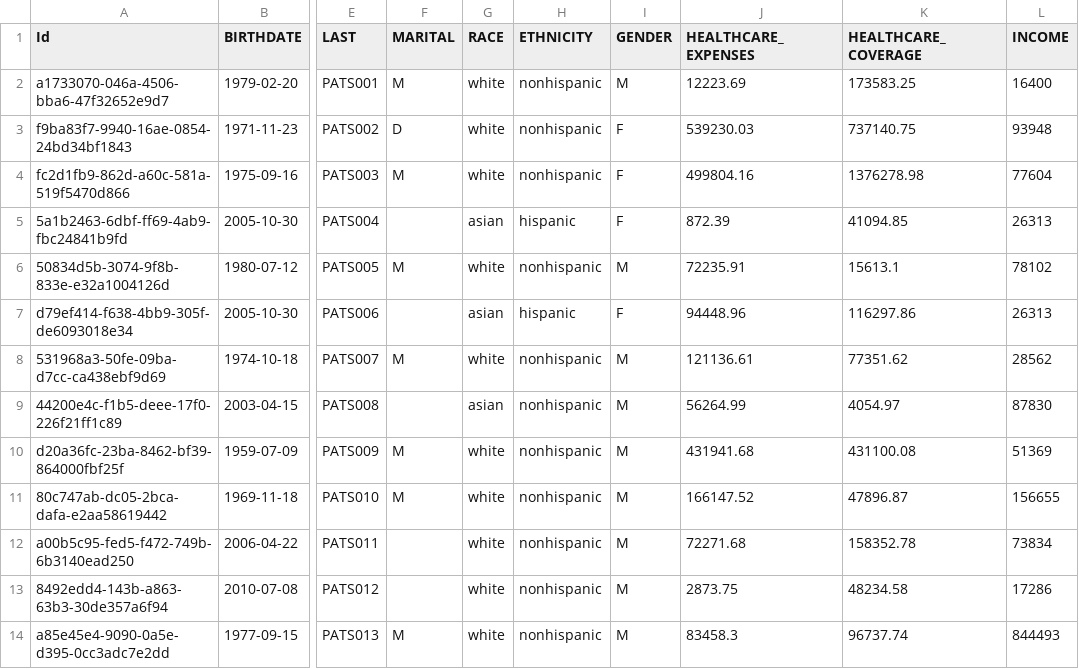
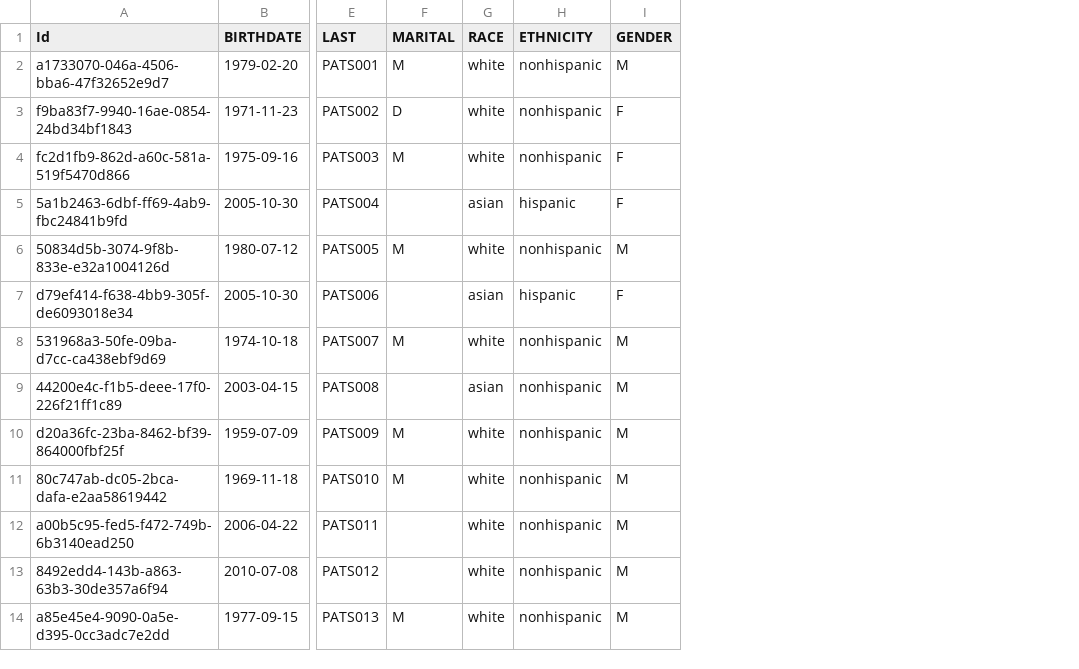
Before and after one commit to esrakirbas/medical-synthetic-prototype-data, a CSV file: patients.csv, drawn as a sheet; only a part is shown, gaps mark what is left out; the diff names each change by its address in the sheet, - before the commit and + after, or states it on an @@ line.

Commit message:
removed financial info

```diff
--- a/patients.csv
+++ b/patients.csv
-column J (HEALTHCARE_EXPENSES), rows 2-14: 12223.69 | 539230.03 | 499804.16 | 872.39 | 72235.91 | 94448.96 | 121136.61 | 56264.99 | 431941.68 | 166147.52 | 72271.68 | 2873.75 | 83458.3
-column K (HEALTHCARE_COVERAGE), rows 2-14: 173583.25 | 737140.75 | 1376278.98 | 41094.85 | 15613.1 | 116297.86 | 77351.62 | 4054.97 | 431100.08 | 47896.87 | 158352.78 | 48234.58 | 96737.74
-column L (INCOME), rows 2-14: 16400 | 93948 | 77604 | 26313 | 78102 | 26313 | 28562 | 87830 | 51369 | 156655 | 73834 | 17286 | 844493
```
